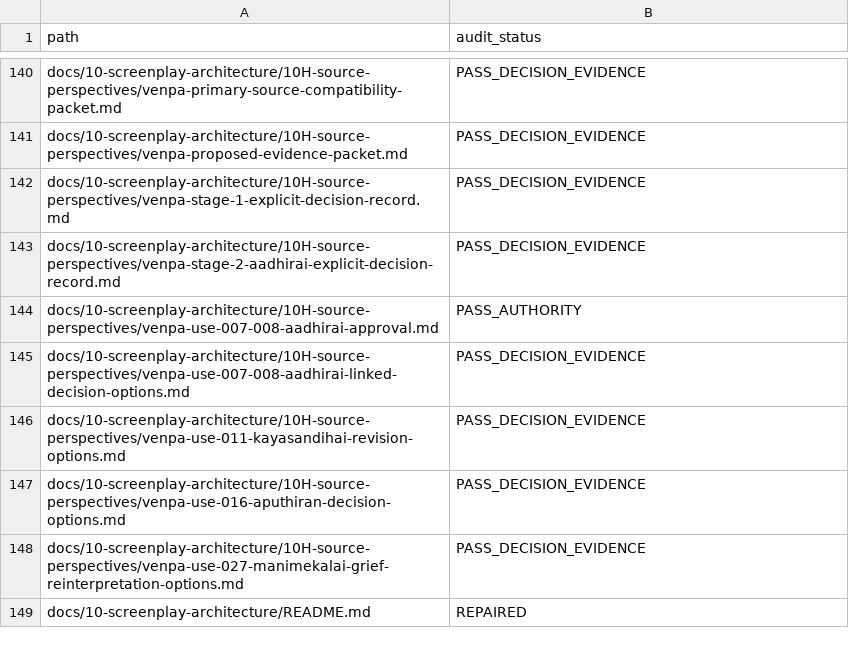
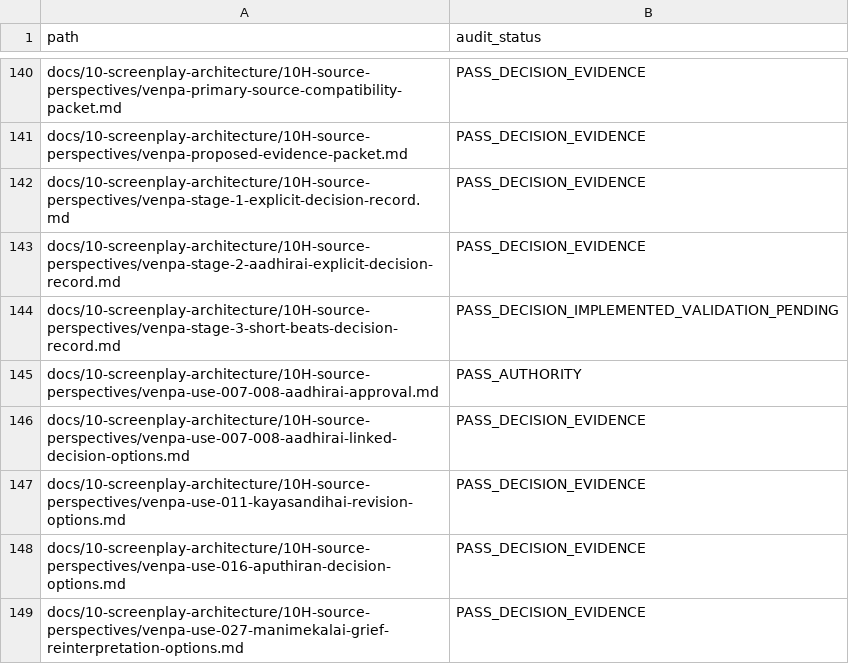
Before and after one commit to pugazg/manimekalai-cinematic-adaptation, a CSV file: docs/11-project-governance/repository-file-audit.csv, drawn as a sheet; only a part is shown, gaps mark what is left out; the shorter side is filled out with more unchanged rows.

Commit message:
Resolve Venpa Stage 3 short beats (#10)

```diff
--- a/docs/11-project-governance/repository-file-audit.csv
+++ b/docs/11-project-governance/repository-file-audit.csv
@@ -143,2 +143,3 @@ docs/10-screenplay-architecture/10H-source-perspectives/venpa-stage-1-explicit-d
 docs/10-screenplay-architecture/10H-source-perspectives/venpa-stage-2-aadhirai-explicit-decision-record.md,PASS_DECISION_EVIDENCE
+docs/10-screenplay-architecture/10H-source-perspectives/venpa-stage-3-short-beats-decision-record.md,PASS_DECISION_IMPLEMENTED_VALIDATION_PENDING
 docs/10-screenplay-architecture/10H-source-perspectives/venpa-use-007-008-aadhirai-approval.md,PASS_AUTHORITY
```
Also changed, not shown: 13 other files.
